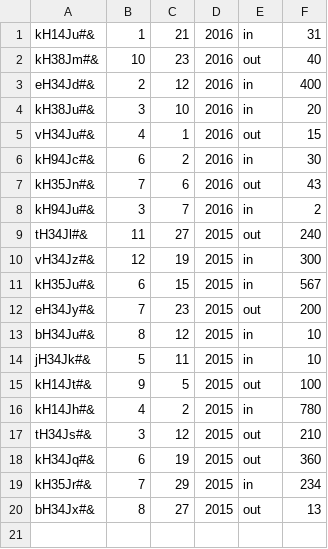
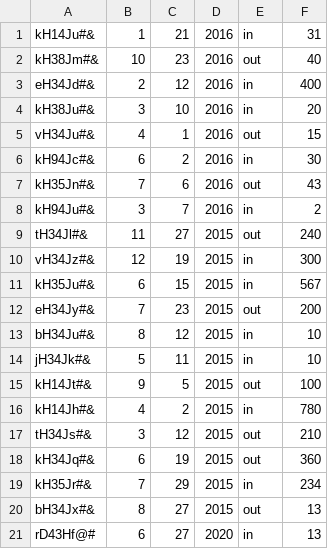
Before and after one commit to MaxKuzaj13/ERP, a CSV file: accounting/items.csv, drawn as a sheet; the diff names each change by its address in the sheet, - before the commit and + after, or states it on an @@ line.

```diff
--- a/accounting/items.csv
+++ b/accounting/items.csv
+row 21: rD43Hf@# | 6 | 27 | 2020 | in | 13
```
Also changed, not shown: crm/customers.csv, hr/persons.csv, 6 other files.
